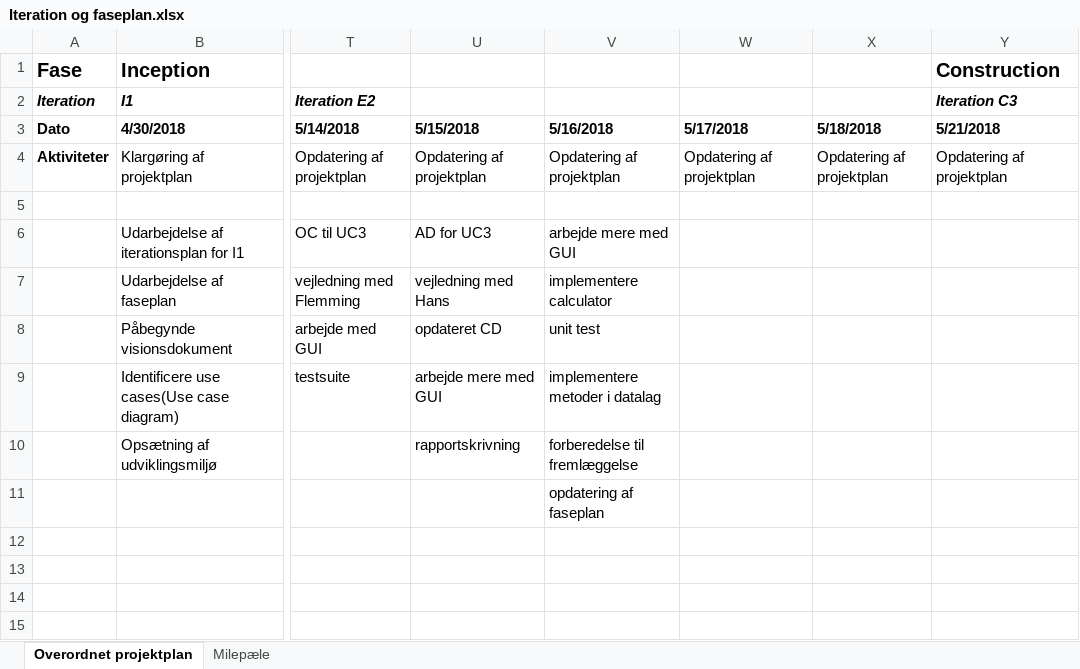
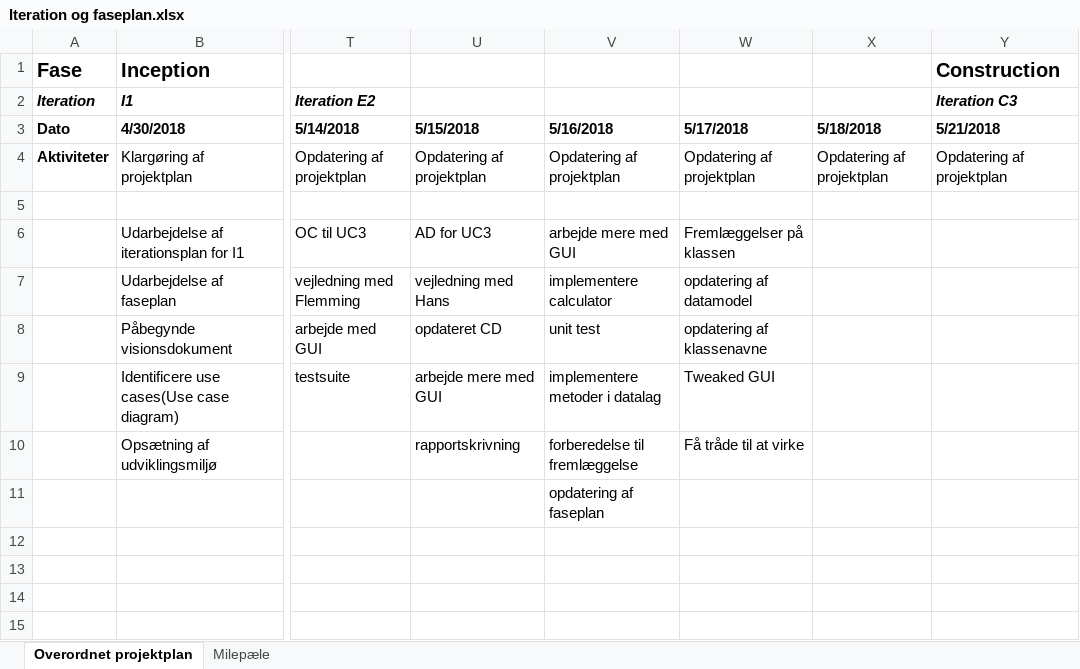
Before and after one commit to studiegruppeTeamAwesome/FFT, an Excel workbook: modeller, dokumenter/proj. mgt/Iteration og faseplan.xlsx, sheet Overordnet projektplan, drawn as a sheet; only a part is shown, gaps mark what is left out; values as stored, in another font and other column widths than the file's, no borders; the diff names each change by its address in the sheet, - before the commit and + after, or states it on an @@ line.

```diff
--- a/modeller, dokumenter/proj. mgt/Iteration og faseplan.xlsx (sheet Overordnet projektplan)
+++ b/modeller, dokumenter/proj. mgt/Iteration og faseplan.xlsx (sheet Overordnet projektplan)
-W6 (5/17/2018): (empty)
+W6 (5/17/2018): Fremlæggelser på klassen
-W7 (5/17/2018): (empty)
+W7 (5/17/2018): opdatering af datamodel
-W8 (5/17/2018): (empty)
+W8 (5/17/2018): opdatering af klassenavne
-W9 (5/17/2018): (empty)
+W9 (5/17/2018): Tweaked GUI
-W10 (5/17/2018): (empty)
+W10 (5/17/2018): Få tråde til at virke
```
Also changed, not shown: 24 other files.
